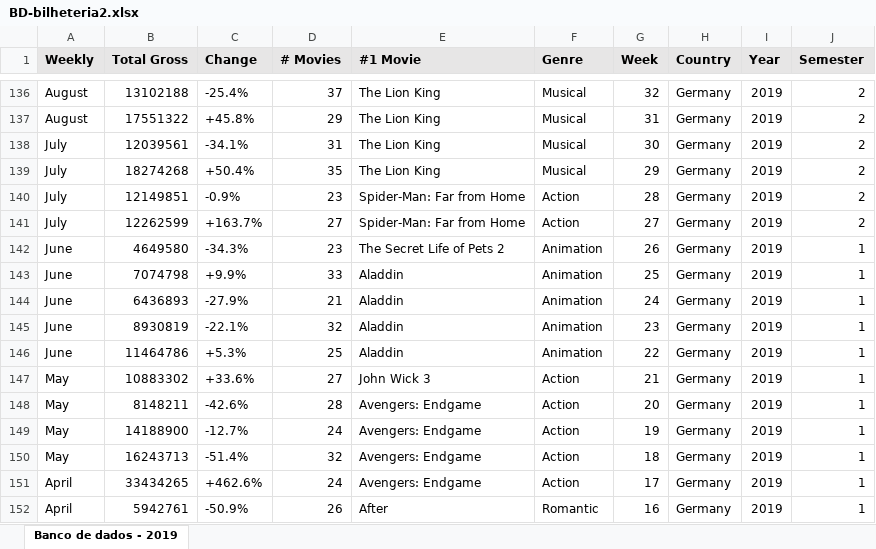
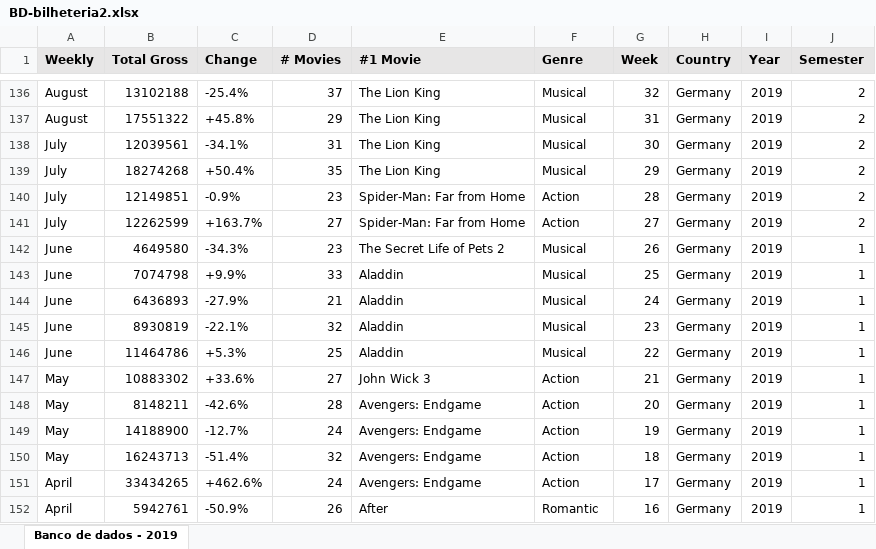
Before and after one commit to JuliaHellenFerreira/Palestra-CinemaR, an Excel workbook: BD-bilheteria2.xlsx, sheet Banco de dados - 2019, drawn as a sheet; only a part is shown, gaps mark what is left out; values as stored, in another font and other column widths than the file's, no borders; the diff names each change by its address in the sheet, - before the commit and + after, or states it on an @@ line.

Commit message:
Add files via upload

```diff
--- a/BD-bilheteria2.xlsx (sheet Banco de dados - 2019)
+++ b/BD-bilheteria2.xlsx (sheet Banco de dados - 2019)
-F142:F146 (Genre): Animation
+F142:F146 (Genre): Musical
```
